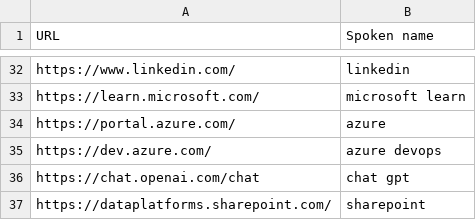
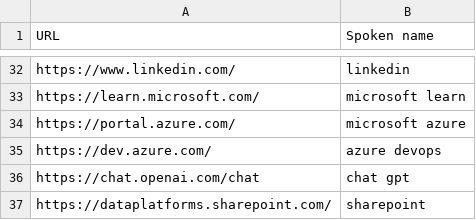
Before and after one commit to Max-FM/knausj_talon, a CSV file: settings/websites.csv, drawn as a sheet; only a part is shown, gaps mark what is left out.

Commit message:
Update website URL for Microsoft Azure

```diff
--- a/settings/websites.csv
+++ b/settings/websites.csv
@@ -33,3 +33,3 @@ https://www.linkedin.com/,linkedin
 https://learn.microsoft.com/,microsoft learn
-https://portal.azure.com/,azure
+https://portal.azure.com/,microsoft azure
 https://dev.azure.com/,azure devops
```
